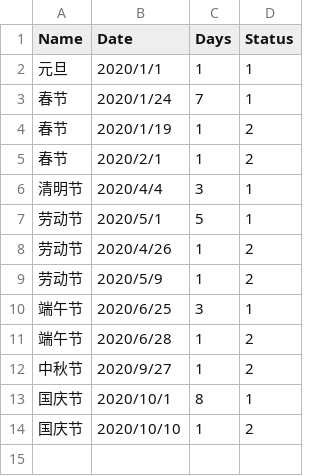
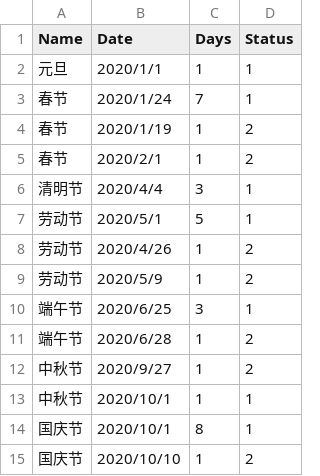
Before and after one commit to NewLifeX/NewLife.Holiday, a CSV file: NewLife.Holiday/China/2020.csv, drawn as a sheet.

```diff
--- a/NewLife.Holiday/China/2020.csv
+++ b/NewLife.Holiday/China/2020.csv
@@ -12,2 +12,3 @@ Name,Date,Days,Status
 中秋节,2020/9/27,1,2
+中秋节,2020/10/1,1,1
 国庆节,2020/10/1,8,1
```
Also changed, not shown: 6 other files.
